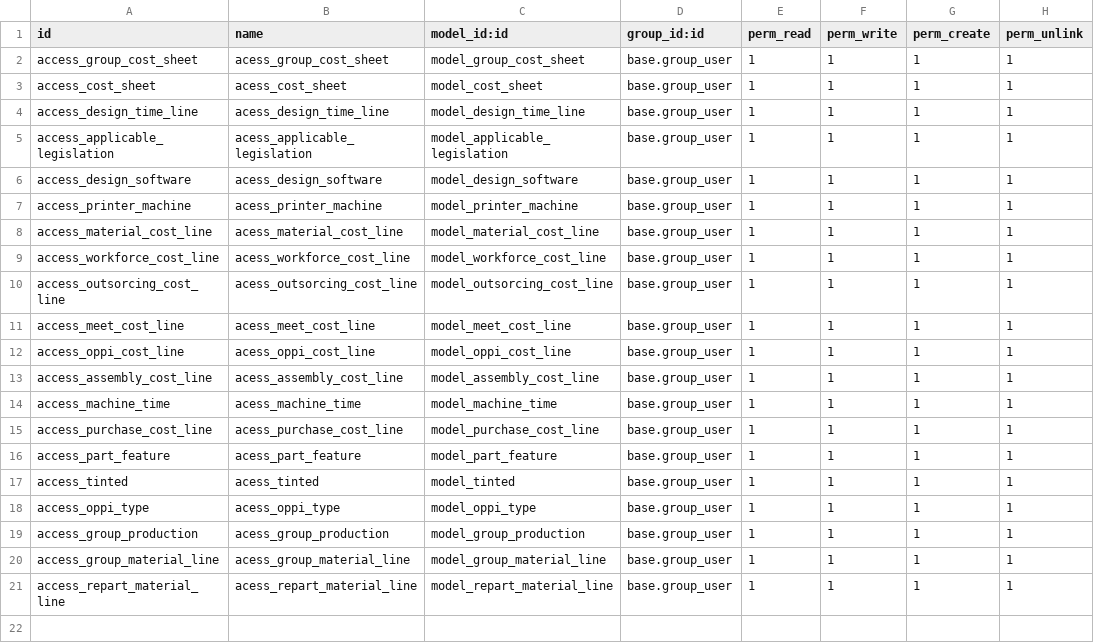
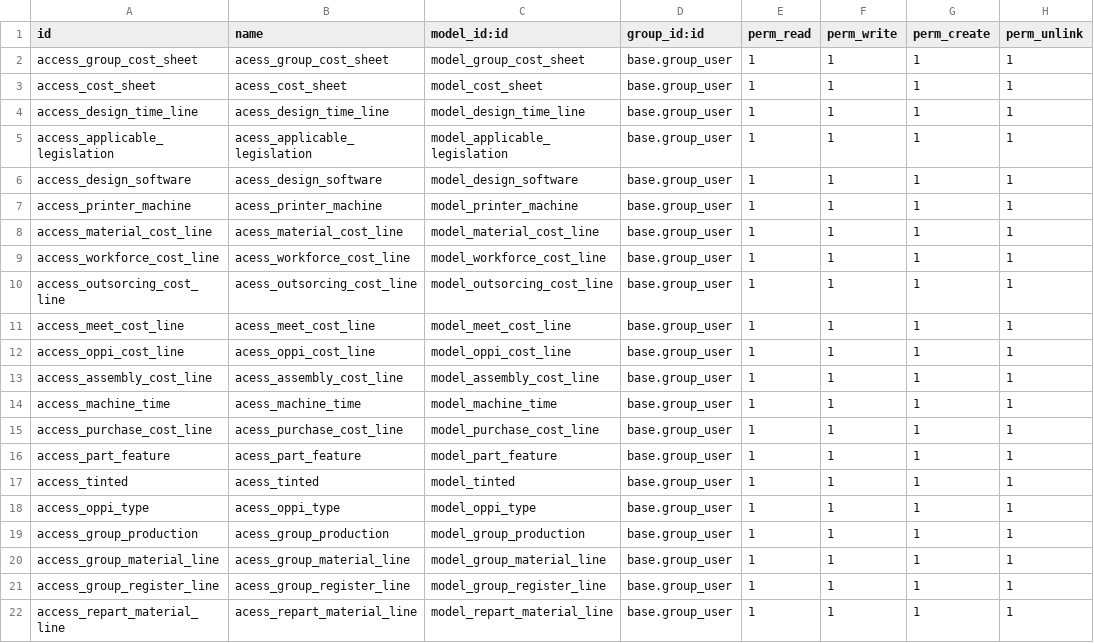
Before and after one commit to Comunitea/CMNT_00202_2019_LUP, a CSV file: project-addons/cost_sheet_lupeon/security/ir.model.access.csv, drawn as a sheet.

Commit message:
[add]cost_sheet_lupeon: Rehacer agrupador producciones

```diff
--- a/project-addons/cost_sheet_lupeon/security/ir.model.access.csv
+++ b/project-addons/cost_sheet_lupeon/security/ir.model.access.csv
@@ -20,2 +20,3 @@ access_group_production,acess_group_production,model_group_production,base.group
 access_group_material_line,acess_group_material_line,model_group_material_line,base.group_user,1,1,1,1
+access_group_register_line,acess_group_register_line,model_group_register_line,base.group_user,1,1,1,1
 access_repart_material_line,acess_repart_material_line,model_repart_material_line,base.group_user,1,1,1,1
```
Also changed, not shown: 7 other files.
